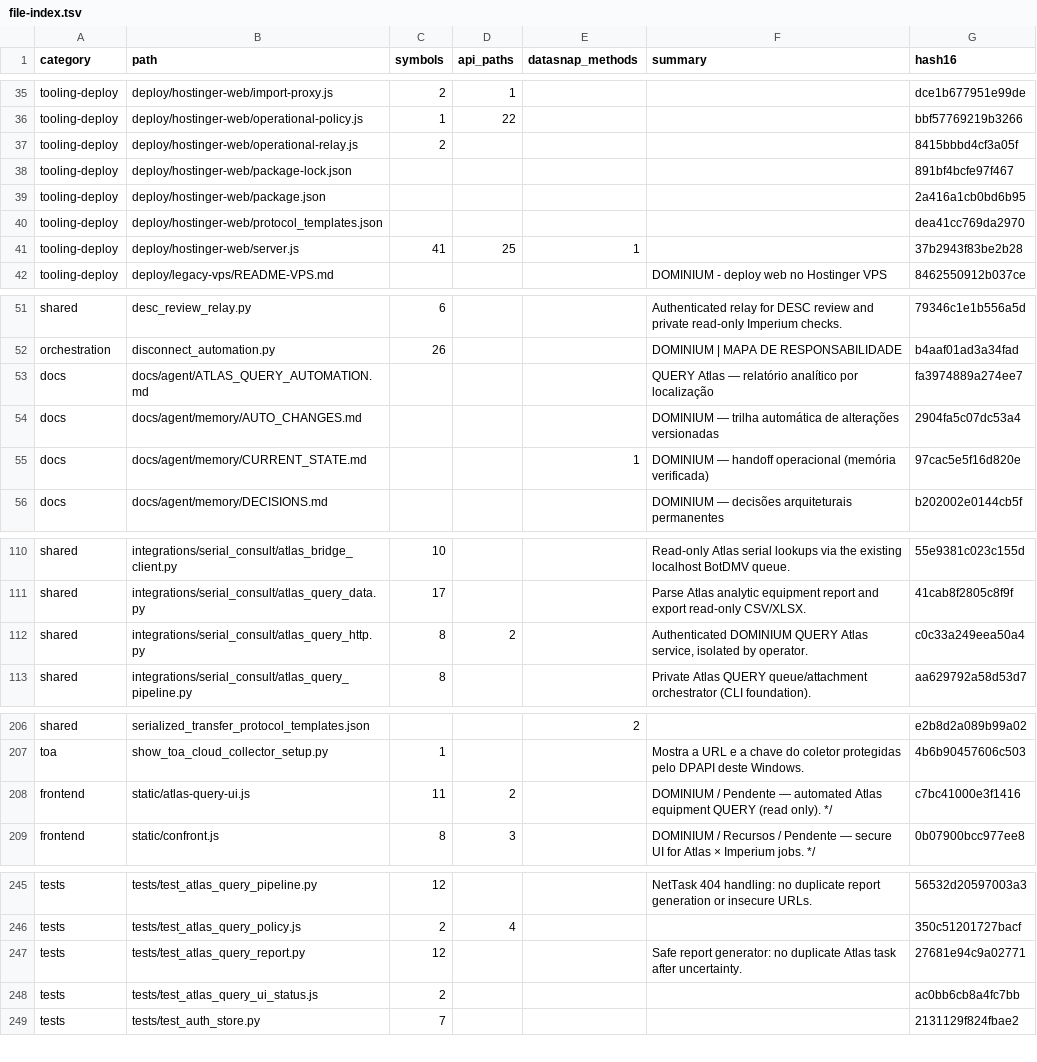
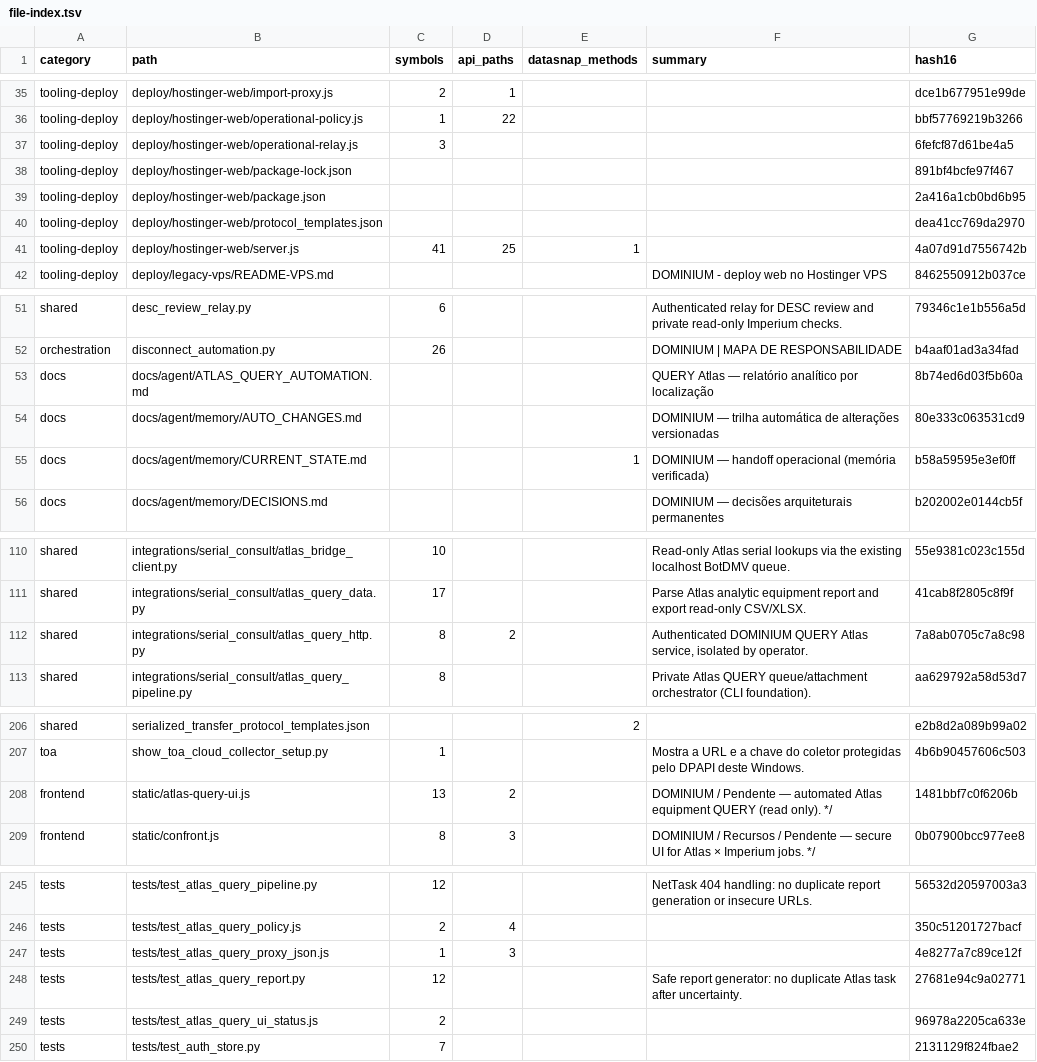
Before and after one commit to clarotechnet/dominium, a TSV file: .dominium/file-index.tsv, drawn as a sheet; only a part is shown, gaps mark what is left out; the diff covers the shown part only.

```diff
--- a/.dominium/file-index.tsv
+++ b/.dominium/file-index.tsv
@@ -36,3 +36,3 @@ tooling-deploy	deploy/hostinger-web/import-proxy.js	2	1			dce1b677951e99de
 tooling-deploy	deploy/hostinger-web/operational-policy.js	1	22			bbf57769219b3266
-tooling-deploy	deploy/hostinger-web/operational-relay.js	2				8415bbbd4cf3a05f
+tooling-deploy	deploy/hostinger-web/operational-relay.js	3				6fefcf87d61be4a5
 tooling-deploy	deploy/hostinger-web/package-lock.json					891bf4bcfe97f467
@@ -40,3 +40,3 @@ tooling-deploy	deploy/hostinger-web/package.json					2a416a1cb0bd6b95
 tooling-deploy	deploy/hostinger-web/protocol_templates.json					dea41cc769da2970
-tooling-deploy	deploy/hostinger-web/server.js	41	25	1		37b2943f83be2b28
+tooling-deploy	deploy/hostinger-web/server.js	41	25	1		4a07d91d7556742b
 tooling-deploy	deploy/legacy-vps/README-VPS.md				DOMINIUM - deploy web no Hostinger VPS	8462550912b037ce
@@ -52,5 +52,5 @@ shared	desc_review_relay.py	6			Authenticated relay for DESC review and private
 orchestration	disconnect_automation.py	26			DOMINIUM | MAPA DE RESPONSABILIDADE	b4aaf01ad3a34fad
-docs	docs/agent/ATLAS_QUERY_AUTOMATION.md				QUERY Atlas — relatório analítico por localização	fa3974889a274ee7
-docs	docs/agent/memory/AUTO_CHANGES.md				DOMINIUM — trilha automática de alterações versionadas	2904fa5c07dc53a4
-docs	docs/agent/memory/CURRENT_STATE.md			1	DOMINIUM — handoff operacional (memória verificada)	97cac5e5f16d820e
+docs	docs/agent/ATLAS_QUERY_AUTOMATION.md				QUERY Atlas — relatório analítico por localização	8b74ed6d03f5b60a
+docs	docs/agent/memory/AUTO_CHANGES.md				DOMINIUM — trilha automática de alterações versionadas	80e333c063531cd9
+docs	docs/agent/memory/CURRENT_STATE.md			1	DOMINIUM — handoff operacional (memória verificada)	b58a59595e3ef0ff
 docs	docs/agent/memory/DECISIONS.md				DOMINIUM — decisões arquiteturais permanentes	b202002e0144cb5f
@@ -111,3 +111,3 @@ shared	integrations/serial_consult/atlas_bridge_client.py	10			Read-only Atlas s
 shared	integrations/serial_consult/atlas_query_data.py	17			Parse Atlas analytic equipment report and export read-only CSV/XLSX.	41cab8f2805c8f9f
-shared	integrations/serial_consult/atlas_query_http.py	8	2		Authenticated DOMINIUM QUERY Atlas service, isolated by operator.	c0c33a249eea50a4
+shared	integrations/serial_consult/atlas_query_http.py	8	2		Authenticated DOMINIUM QUERY Atlas service, isolated by operator.	7a8ab0705c7a8c98
 shared	integrations/serial_consult/atlas_query_pipeline.py	8			Private Atlas QUERY queue/attachment orchestrator (CLI foundation).	aa629792a58d53d7
@@ -207,3 +207,3 @@ shared	serialized_transfer_protocol_templates.json			2		e2b8d2a089b99a02
 toa	show_toa_cloud_collector_setup.py	1			Mostra a URL e a chave do coletor protegidas pelo DPAPI deste Windows.	4b6b90457606c503
-frontend	static/atlas-query-ui.js	11	2		DOMINIUM / Pendente — automated Atlas equipment QUERY (read only). */	c7bc41000e3f1416
+frontend	static/atlas-query-ui.js	13	2		DOMINIUM / Pendente — automated Atlas equipment QUERY (read only). */	1481bbf7c0f6206b
 frontend	static/confront.js	8	3		DOMINIUM / Recursos / Pendente — secure UI for Atlas × Imperium jobs. */	0b07900bcc977ee8
@@ -246,4 +246,5 @@ tests	tests/test_atlas_query_pipeline.py	12			NetTask 404 handling: no duplicate
 tests	tests/test_atlas_query_policy.js	2	4			350c51201727bacf
+tests	tests/test_atlas_query_proxy_json.js	1	3			4e8277a7c89ce12f
 tests	tests/test_atlas_query_report.py	12			Safe report generator: no duplicate Atlas task after uncertainty.	27681e94c9a02771
-tests	tests/test_atlas_query_ui_status.js	2				ac0bb6cb8a4fc7bb
+tests	tests/test_atlas_query_ui_status.js	2				96978a2205ca633e
 tests	tests/test_auth_store.py	7				2131129f824fbae2
```
Also changed, not shown: 2 edited cells elsewhere in this file, .dominium/api-index.tsv, .dominium/symbol-index.tsv, 14 other files.
